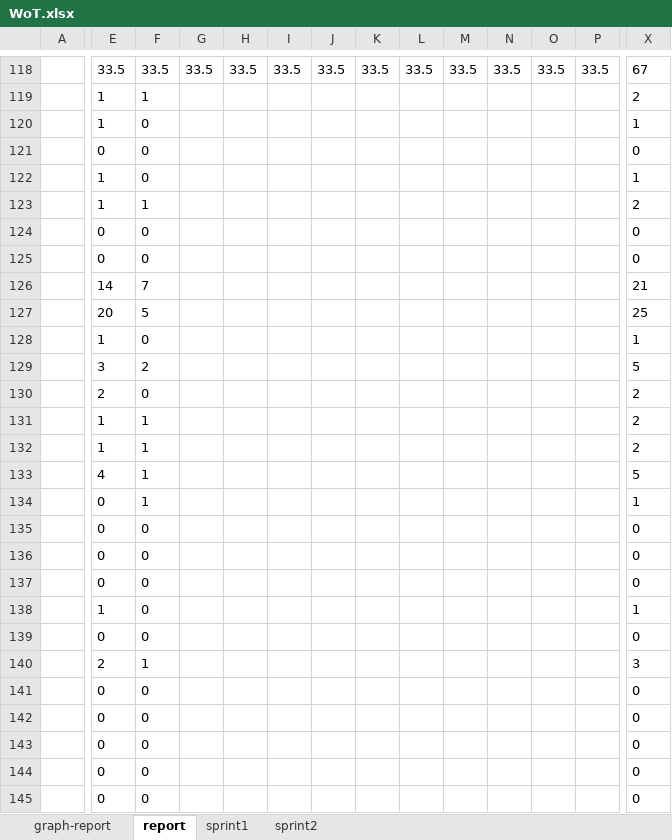
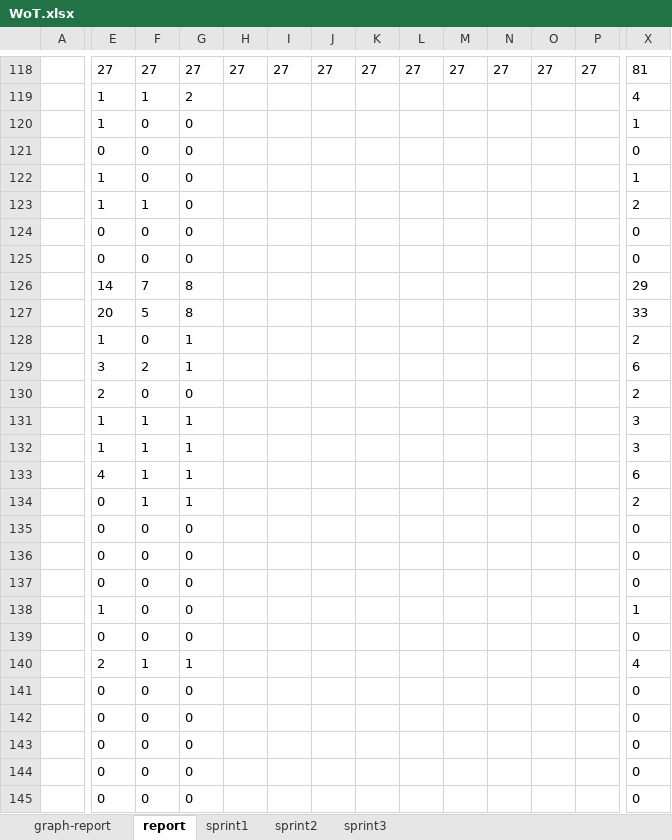
Before and after one commit to kawahira/WoT-Documents, an Excel workbook: WoT.xlsx, sheet report, drawn as a sheet; only a part is shown, gaps mark what is left out; values as stored, in another font and other column widths than the file's, no borders; the diff covers the shown part only; the diff names each change by its address in the sheet, - before the commit and + after, or states it on an @@ line.

```diff
--- a/WoT.xlsx (sheet report)
+++ b/WoT.xlsx (sheet report)
+sheet tab: sprint3
-E118: 33.5
+E118: 27
-F118: 33.5
+F118: 27
-G118: 33.5
+G118: 27
-H118: 33.5
+H118: 27
-I118: 33.5
+I118: 27
-J118: 33.5
+J118: 27
-K118: 33.5
+K118: 27
-L118: 33.5
+L118: 27
-M118: 33.5
+M118: 27
-N118: 33.5
+N118: 27
-O118: 33.5
+O118: 27
-P118: 33.5
+P118: 27
-X118: 67
+X118: 81
-G119: (empty)
+G119: 2
-X119: 2
+X119: 4
-G120:G125: (empty)
+G120:G125: 0
-G126:G127: (empty)
+G126:G127: 8
-X126: 21
+X126: 29
-X127: 25
+X127: 33
-G128:G129: (empty)
+G128:G129: 1
-X128: 1
+X128: 2
-X129: 5
+X129: 6
-G130: (empty)
+G130: 0
-G131:G134: (empty)
+G131:G134: 1
-X131:X132: 2
+X131:X132: 3
-X133: 5
+X133: 6
-X134: 1
+X134: 2
-G135:G139: (empty)
+G135:G139: 0
-G140: (empty)
+G140: 1
-X140: 3
+X140: 4
-G141:G145: (empty)
+G141:G145: 0
```
Also changed, not shown: 26 added rows, 26 removed rows and 616 edited cells elsewhere in this sheet, sheet sprint2, charts or pictures.
